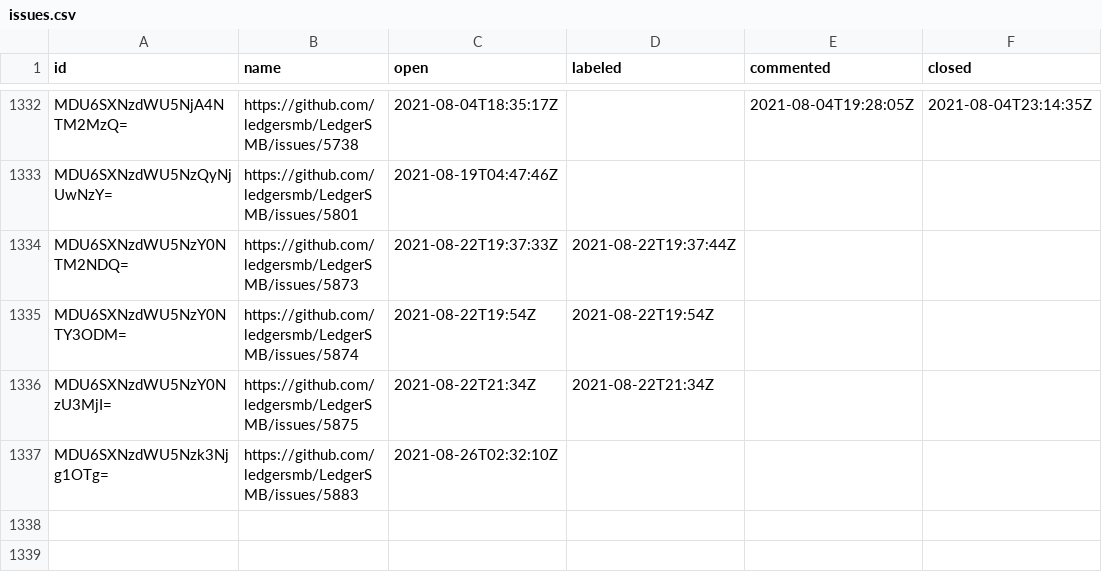
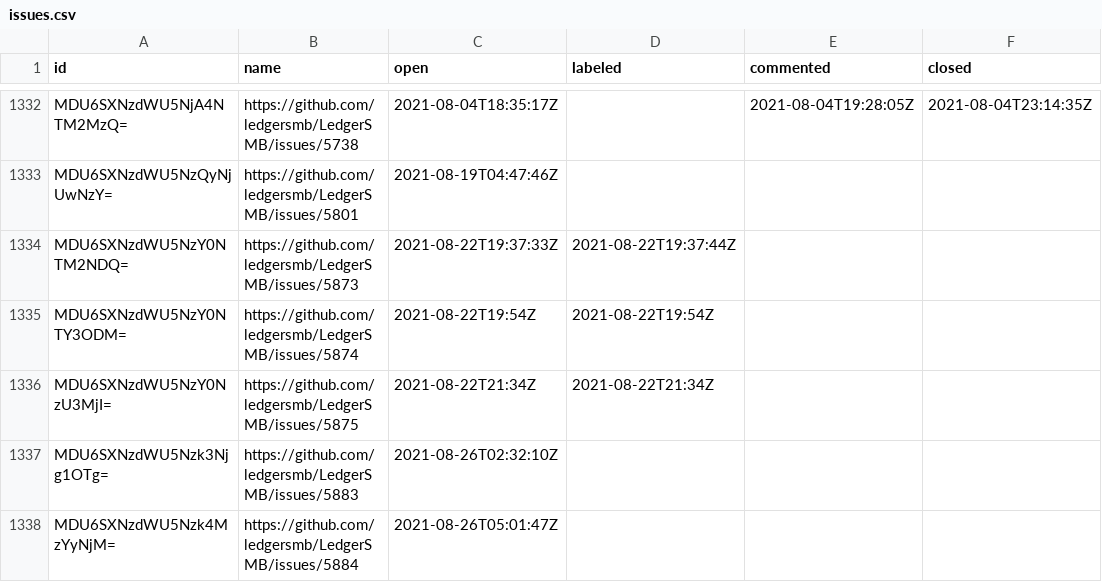
Before and after one commit to ledgersmb/ledgersmb-oselvar, a CSV file: data/ledgersmb/LedgerSMB/issues.csv, drawn as a sheet; only a part is shown, gaps mark what is left out; the diff names each change by its address in the sheet, - before the commit and + after, or states it on an @@ line.

```diff
--- a/data/ledgersmb/LedgerSMB/issues.csv
+++ b/data/ledgersmb/LedgerSMB/issues.csv
+row 1338: MDU6SXNzdWU5Nzk4MzYyNjM= | https://github.com/ledgersmb/LedgerSMB/issues/5884 | 2021-08-26T05:01:47Z
```
Also changed, not shown: data/ledgersmb/LedgerSMB/pullRequests.csv.
